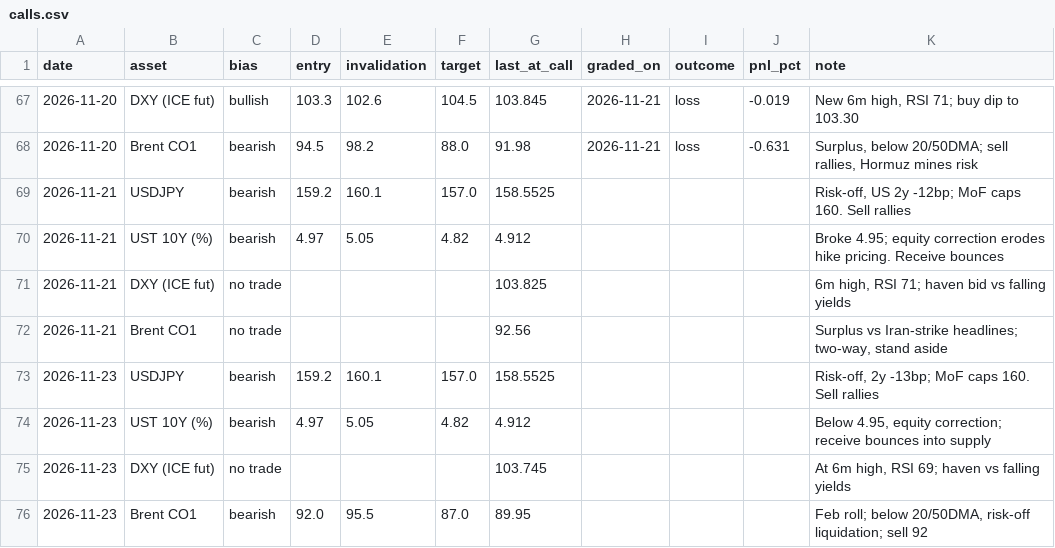
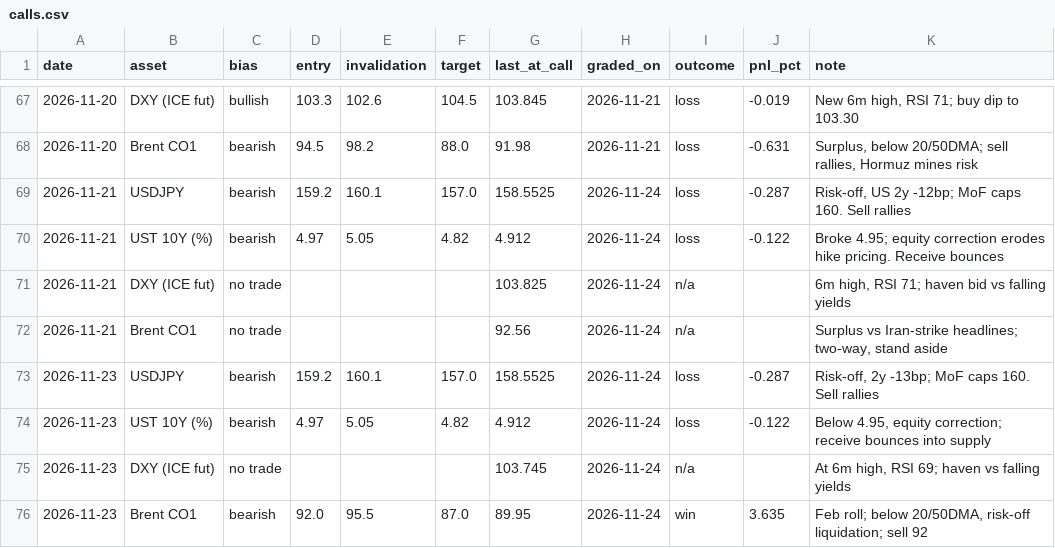
Before and after one commit to patsrivanich123/Trading-outputs, a CSV file: journal/calls.csv, drawn as a sheet; only a part is shown, gaps mark what is left out.

```diff
--- a/journal/calls.csv
+++ b/journal/calls.csv
@@ -68,9 +68,9 @@ date,asset,bias,entry,invalidation,target,last_at_call,graded_on,outcome,pnl_pct
 2026-11-20,Brent CO1,bearish,94.5,98.2,88.0,91.98,2026-11-21,loss,-0.631,"Surplus, below 20/50DMA; sell rallies, Hormuz mines risk"
-2026-11-21,USDJPY,bearish,159.2,160.1,157.0,158.5525,,,,"Risk-off, US 2y -12bp; MoF caps 160. Sell rallies"
-2026-11-21,UST 10Y (%),bearish,4.97,5.05,4.82,4.912,,,,Broke 4.95; equity correction erodes hike pricing. Receive bounces
-2026-11-21,DXY (ICE fut),no trade,,,,103.825,,,,"6m high, RSI 71; haven bid vs falling yields"
-2026-11-21,Brent CO1,no trade,,,,92.56,,,,"Surplus vs Iran-strike headlines; two-way, stand aside"
-2026-11-23,USDJPY,bearish,159.2,160.1,157.0,158.5525,,,,"Risk-off, 2y -13bp; MoF caps 160. Sell rallies"
-2026-11-23,UST 10Y (%),bearish,4.97,5.05,4.82,4.912,,,,"Below 4.95, equity correction; receive bounces into supply"
-2026-11-23,DXY (ICE fut),no trade,,,,103.745,,,,"At 6m high, RSI 69; haven vs falling yields"
-2026-11-23,Brent CO1,bearish,92.0,95.5,87.0,89.95,,,,"Feb roll; below 20/50DMA, risk-off liquidation; sell 92"
+2026-11-21,USDJPY,bearish,159.2,160.1,157.0,158.5525,2026-11-24,loss,-0.287,"Risk-off, US 2y -12bp; MoF caps 160. Sell rallies"
+2026-11-21,UST 10Y (%),bearish,4.97,5.05,4.82,4.912,2026-11-24,loss,-0.122,Broke 4.95; equity correction erodes hike pricing. Receive bounces
+2026-11-21,DXY (ICE fut),no trade,,,,103.825,2026-11-24,n/a,,"6m high, RSI 71; haven bid vs falling yields"
+2026-11-21,Brent CO1,no trade,,,,92.56,2026-11-24,n/a,,"Surplus vs Iran-strike headlines; two-way, stand aside"
+2026-11-23,USDJPY,bearish,159.2,160.1,157.0,158.5525,2026-11-24,loss,-0.287,"Risk-off, 2y -13bp; MoF caps 160. Sell rallies"
+2026-11-23,UST 10Y (%),bearish,4.97,5.05,4.82,4.912,2026-11-24,loss,-0.122,"Below 4.95, equity correction; receive bounces into supply"
+2026-11-23,DXY (ICE fut),no trade,,,,103.745,2026-11-24,n/a,,"At 6m high, RSI 69; haven vs falling yields"
+2026-11-23,Brent CO1,bearish,92.0,95.5,87.0,89.95,2026-11-24,win,3.635,"Feb roll; below 20/50DMA, risk-off liquidation; sell 92"
```
Also changed, not shown: 15 other files.
